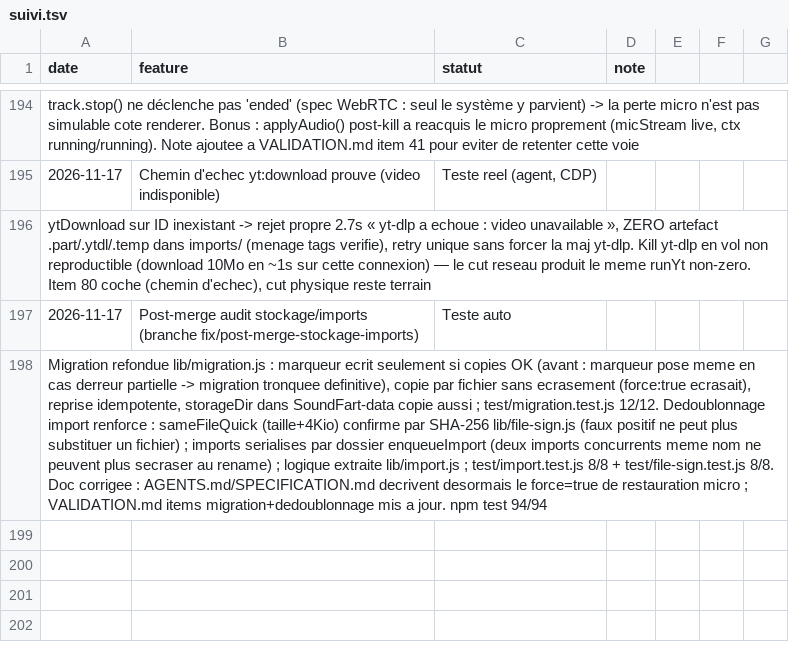
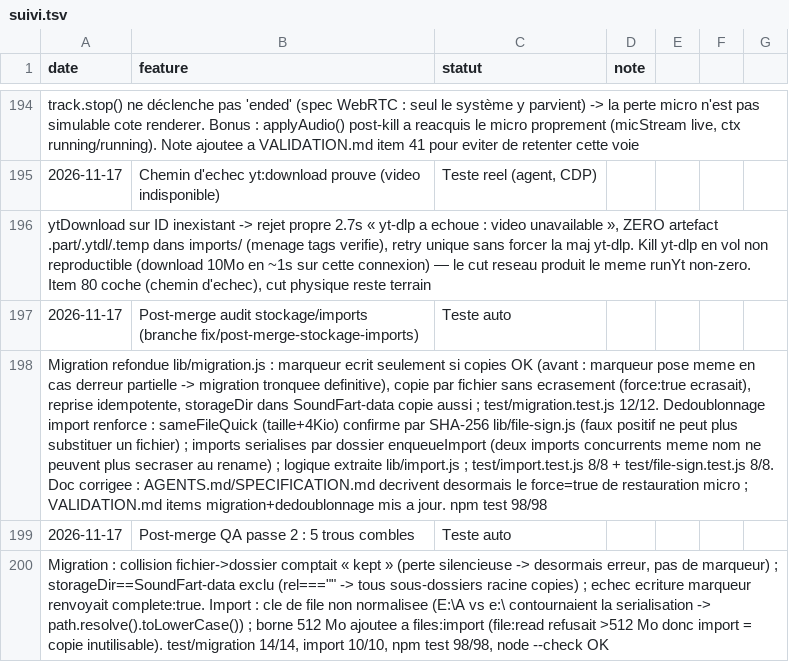
Before and after one commit to sidburn99-ux/SoundFart, a TSV file: suivi.tsv, drawn as a sheet; only a part is shown, gaps mark what is left out; the diff names each change by its address in the sheet, - before the commit and + after, or states it on an @@ line.

```diff
--- a/suivi.tsv
+++ b/suivi.tsv
-A198 (date): …npm test 94/94
+A198 (date): …npm test 98/98
+row 199: 2026-11-17 | Post-merge QA passe 2 : 5 trous combles | Teste auto
+row 200: Migration : collision fichier->dossier comptait « kept » (perte silencieuse -> desormais erreur, pas de marqueur) ; storageDir==SoundFart-data exclu (rel==="" -> tous sous-dossiers racine copies) ; echec ecriture marqueur renvoyait complete:true. Import : cle de file non normalisee (E:\A vs e:\ contournaient la serialisation -> path.resolve().toLowerCase()) ; borne 512 Mo ajoutee a files:import (file:read refusait >512 Mo donc import = copie inutilisable). test/migration 14/14, import 10/10, npm test 98/98, node --check OK
```
Also changed, not shown: 7 other files.
